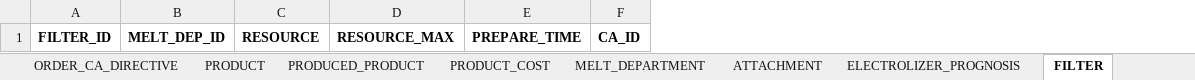
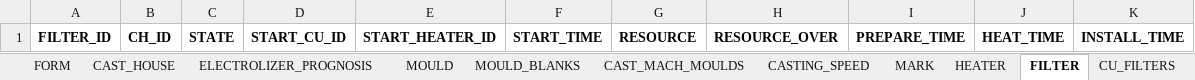
Before and after one commit to elstano/mishka, an Excel workbook: docs/Data_ Source_Format/Формат_НСИ.xlsx, sheet FILTER, drawn as a sheet; values as stored, in another font and other column widths than the file's, no borders; removed rows and columns are numbered as before the commit, all else as after; the diff names each change by its address in the sheet, - before the commit and + after, or states it on an @@ line.

Commit message:
Update NSI exel Add exel with column description.

```diff
--- a/docs/Data_ Source_Format/Формат_НСИ.xlsx (sheet FILTER)
+++ b/docs/Data_ Source_Format/Формат_НСИ.xlsx (sheet FILTER)
-sheet tab: ORDER_CA_DIRECTIVE
-sheet tab: MELT_DEPARTMENT
-sheet tab: ATTACHMENT
+sheet tab: FORM
+sheet tab: CAST_HOUSE
+sheet tab: MOULD
+sheet tab: CU_FILTERS
-column B, row 1: MELT_DEP_ID
+column B, row 1: CH_ID
+column C, row 1: STATE
+column D, row 1: START_CU_ID
+column E, row 1: START_HEATER_ID
+column F, row 1: START_TIME
-column D, row 1: RESOURCE_MAX
+column H, row 1: RESOURCE_OVER
-column F, row 1: CA_ID
+column J, row 1: HEAT_TIME
+column K, row 1: INSTALL_TIME
```
Also changed, not shown: sheet PRODUCT, sheet ORDER, sheet PLANT, sheet MOULD_BLANKS, sheet CONTAINERS_TYPE, sheet TRANSPORT_COST, 10 more sheets, other sheet tabs, 1 other file.
